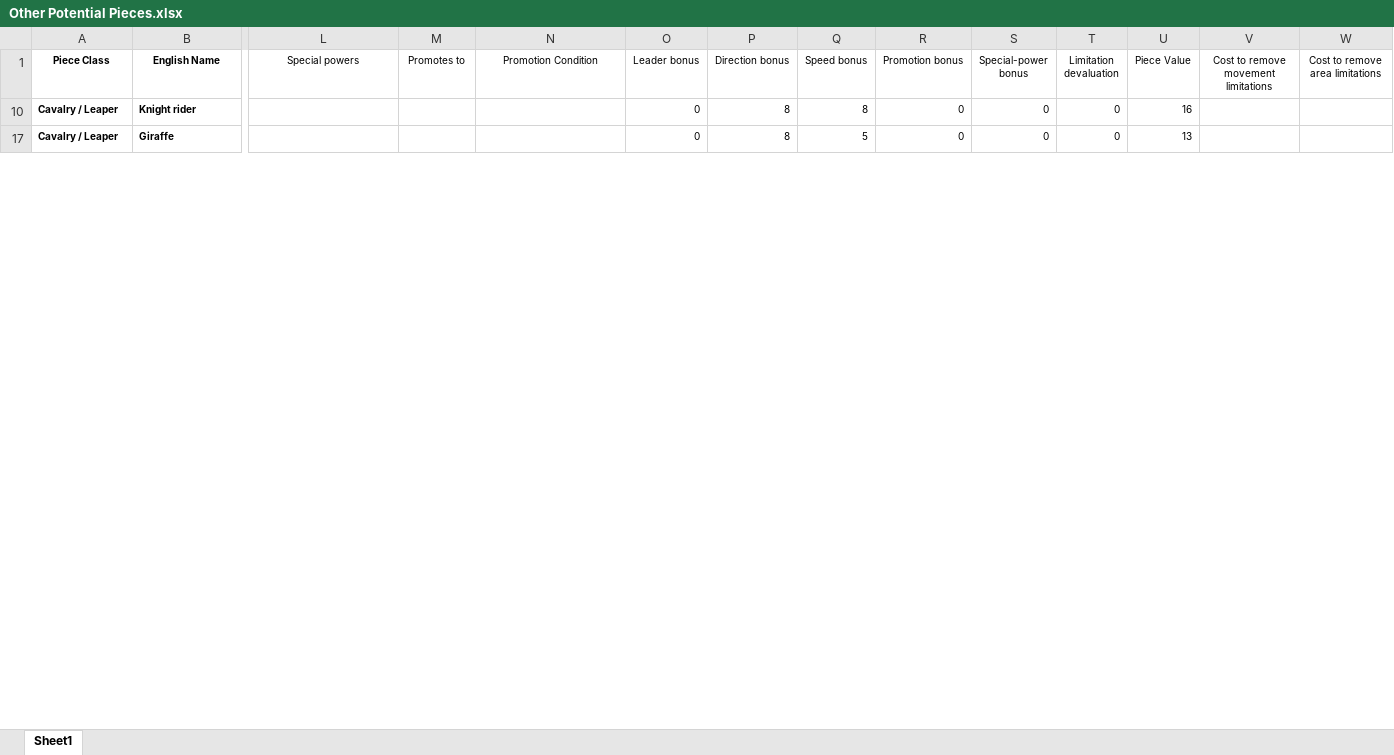
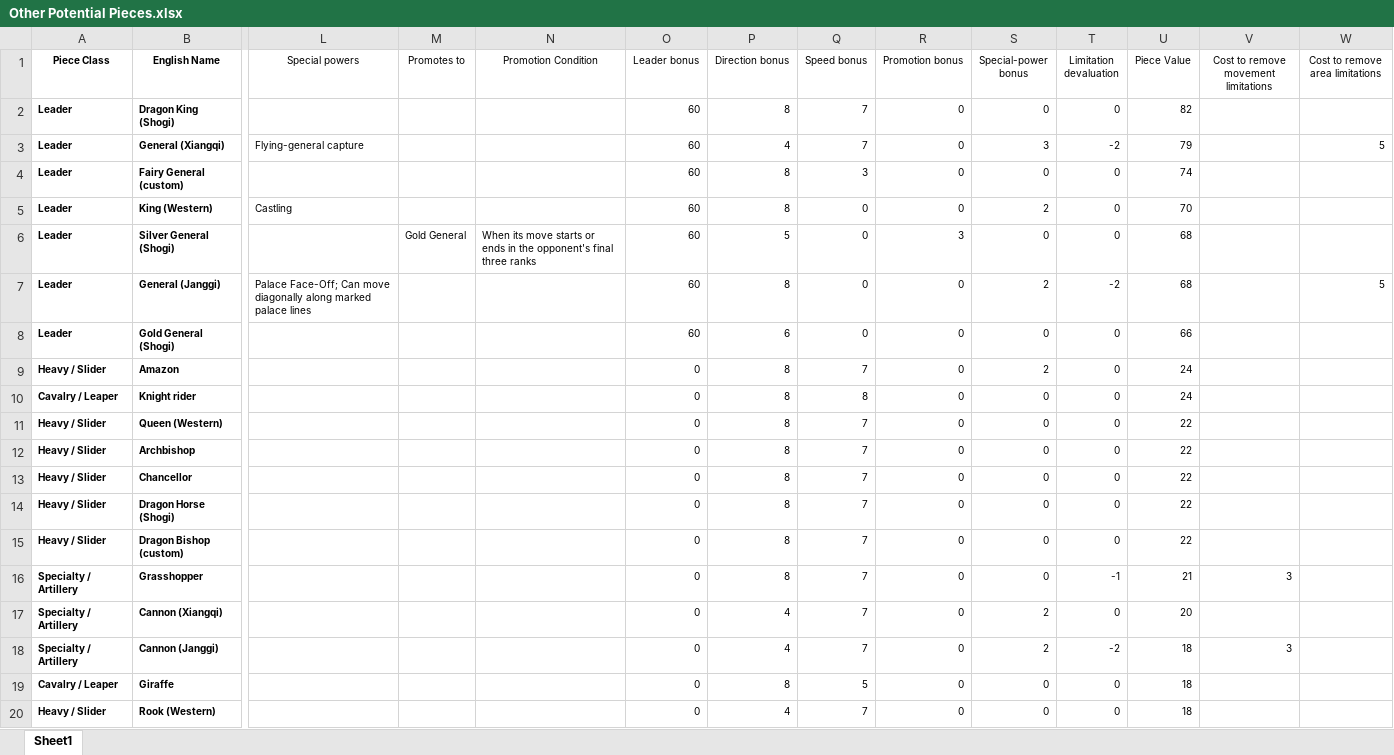
Before and after one commit to nilvon9wo/Zaturnava, an Excel workbook: docs/Other Potential Pieces.xlsx, sheet Sheet1, drawn as a sheet; only a part is shown, gaps mark what is left out; values as stored, in another font and other column widths than the file's, no borders; addresses are those after the commit; rows hold the shown columns only; the diff covers the shown part only; the diff names each change by its address in the sheet, - before the commit and + after, or states it on an @@ line.

```diff
--- a/docs/Other Potential Pieces.xlsx (sheet Sheet1)
+++ b/docs/Other Potential Pieces.xlsx (sheet Sheet1)
+row 2: Leader | Dragon King (Shogi) |  |  |  | 60 | 8 | 7 | 0 | 0 | 0 | 82
+row 3: Leader | General (Xiangqi) | Flying-general capture |  |  | 60 | 4 | 7 | 0 | 3 | -2 | 79 |  | 5
+row 4: Leader | Fairy General (custom) |  |  |  | 60 | 8 | 3 | 0 | 0 | 0 | 74
@@ row 5 unhidden: Leader | King (Western) | Castling |  |  | 60 | 8 | 0 | 0 | 2 | 0 | 70 @@
@@ row 6 unhidden: Leader | Silver General (Shogi) |  | Gold General | When its move starts or ends in the opponent's final three ranks | 60 | 5 | 0 | 3 | 0 | 0 | 68 @@
@@ row 7 unhidden: Leader | General (Janggi) | Palace Face-Off; Can move diagonally along marked palace lines |  |  | 60 | 8 | 0 | 0 | 2 | -2 | 68 |  | 5 @@
@@ row 8 unhidden: Leader | Gold General (Shogi) |  |  |  | 60 | 6 | 0 | 0 | 0 | 0 | 66 @@
+row 9: Heavy / Slider | Amazon |  |  |  | 0 | 8 | 7 | 0 | 2 | 0 | 24
-U10 (Piece Value): 16
+U10 (Piece Value): 24
+row 11: Heavy / Slider | Queen (Western) |  |  |  | 0 | 8 | 7 | 0 | 0 | 0 | 22
+row 12: Heavy / Slider | Archbishop |  |  |  | 0 | 8 | 7 | 0 | 0 | 0 | 22
+row 13: Heavy / Slider | Chancellor |  |  |  | 0 | 8 | 7 | 0 | 0 | 0 | 22
+row 14: Heavy / Slider | Dragon Horse (Shogi) |  |  |  | 0 | 8 | 7 | 0 | 0 | 0 | 22
+row 15: Heavy / Slider | Dragon Bishop (custom) |  |  |  | 0 | 8 | 7 | 0 | 0 | 0 | 22
+row 16: Specialty / Artillery | Grasshopper |  |  |  | 0 | 8 | 7 | 0 | 0 | -1 | 21 | 3
+row 17: Specialty / Artillery | Cannon (Xiangqi) |  |  |  | 0 | 4 | 7 | 0 | 2 | 0 | 20
+row 18: Specialty / Artillery | Cannon (Janggi) |  |  |  | 0 | 4 | 7 | 0 | 2 | -2 | 18 | 3
-U19 (Piece Value): 13
+U19 (Piece Value): 18
+row 20: Heavy / Slider | Rook (Western) |  |  |  | 0 | 4 | 7 | 0 | 0 | 0 | 18
```
Also changed, not shown: 3 added rows, 1 removed row, 8 hidden or unhidden rows and 13 edited cells elsewhere in this sheet, formulas that keep their value, hidden cells, 1 other file.
